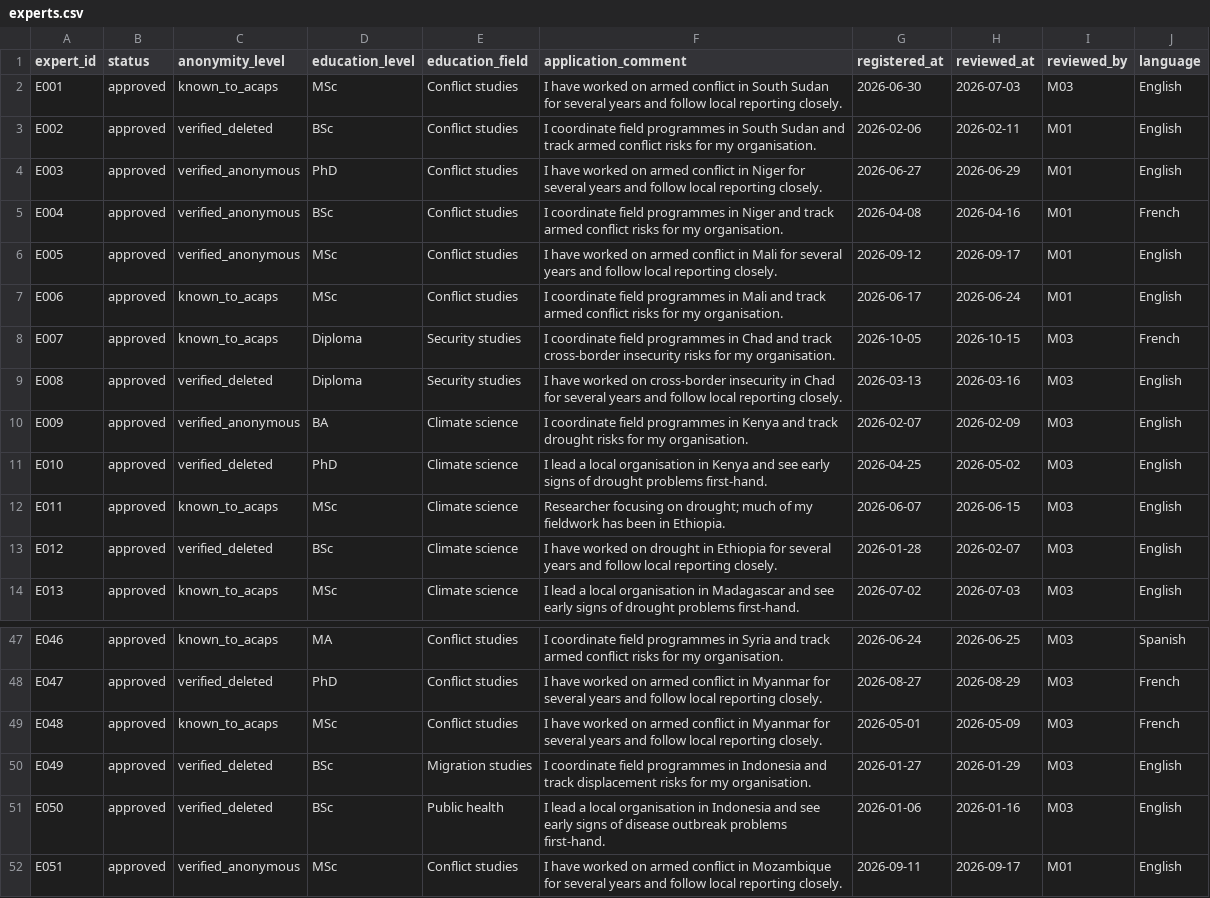
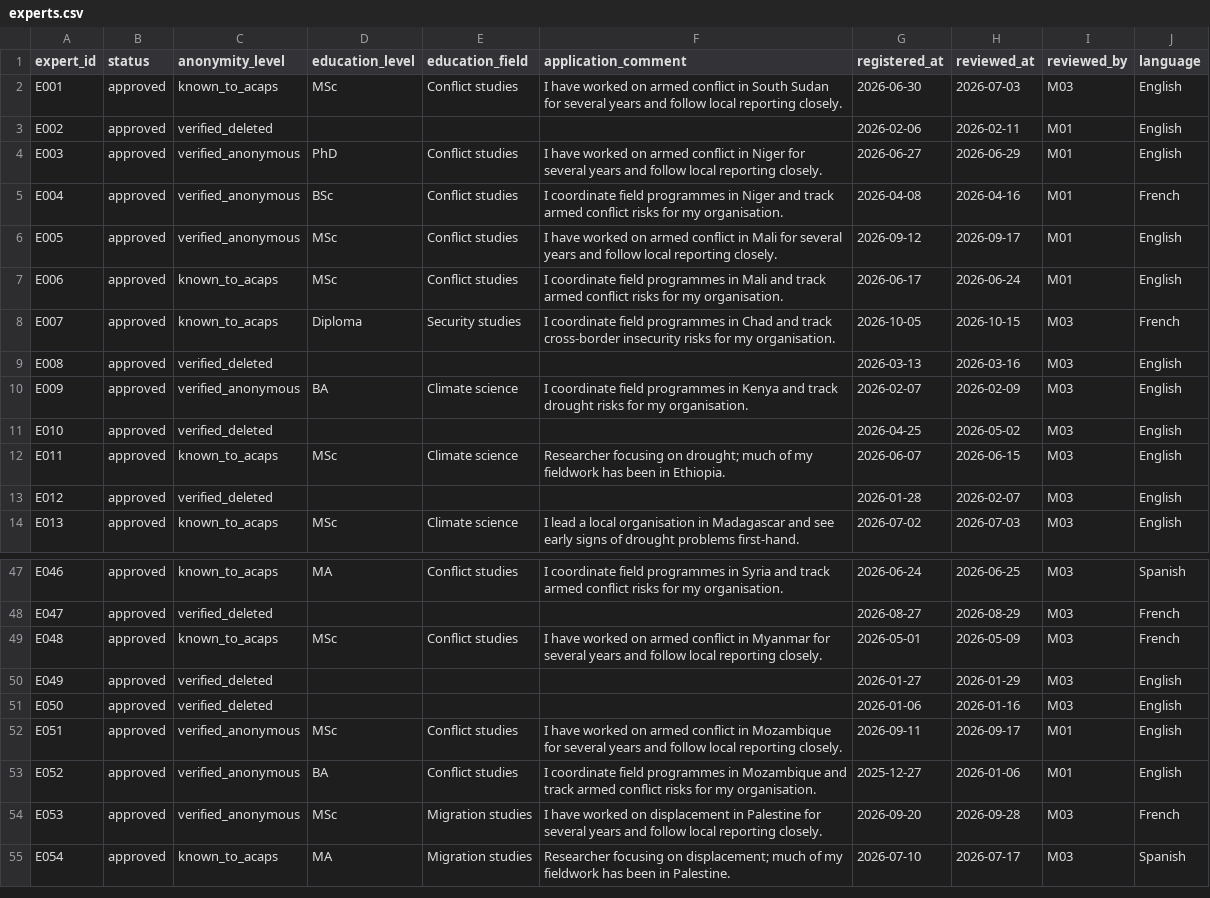
Before and after one commit to DariaIlieva250177/hack4good8_aisheep, a CSV file: data/synthetic/experts.csv, drawn as a sheet; only a part is shown, gaps mark what is left out; the shorter side is filled out with more unchanged rows; the diff covers the shown part only; the diff names each change by its address in the sheet, - before the commit and + after, or states it on an @@ line.

```diff
--- a/data/synthetic/experts.csv
+++ b/data/synthetic/experts.csv
-D3 (education_level): BSc
+D3 (education_level): (empty)
-E3 (education_field): Conflict studies
+E3 (education_field): (empty)
-F3 (application_comment): I coordinate field programmes in South Sudan and track armed conflict risks for my organisation.
+F3 (application_comment): (empty)
-D9 (education_level): Diploma
+D9 (education_level): (empty)
-E9 (education_field): Security studies
+E9 (education_field): (empty)
-F9 (application_comment): I have worked on cross-border insecurity in Chad for several years and follow local reporting closely.
+F9 (application_comment): (empty)
-D11 (education_level): PhD
+D11 (education_level): (empty)
-E11 (education_field): Climate science
+E11 (education_field): (empty)
-F11 (application_comment): I lead a local organisation in Kenya and see early signs of drought problems first-hand.
+F11 (application_comment): (empty)
-D13 (education_level): BSc
+D13 (education_level): (empty)
-E13 (education_field): Climate science
+E13 (education_field): (empty)
-F13 (application_comment): I have worked on drought in Ethiopia for several years and follow local reporting closely.
+F13 (application_comment): (empty)
-D48 (education_level): PhD
+D48 (education_level): (empty)
-E48 (education_field): Conflict studies
+E48 (education_field): (empty)
-F48 (application_comment): I have worked on armed conflict in Myanmar for several years and follow local reporting closely.
+F48 (application_comment): (empty)
-D50:D51 (education_level): BSc
+D50:D51 (education_level): (empty)
-E50 (education_field): Migration studies
+E50 (education_field): (empty)
-F50 (application_comment): I coordinate field programmes in Indonesia and track displacement risks for my organisation.
+F50 (application_comment): (empty)
-E51 (education_field): Public health
+E51 (education_field): (empty)
-F51 (application_comment): I lead a local organisation in Indonesia and see early signs of disease outbreak problems first-hand.
+F51 (application_comment): (empty)
```
Also changed, not shown: 66 edited cells elsewhere in this file, data/synthetic/comments.csv, data/synthetic/display_names.csv, 4 other files.
